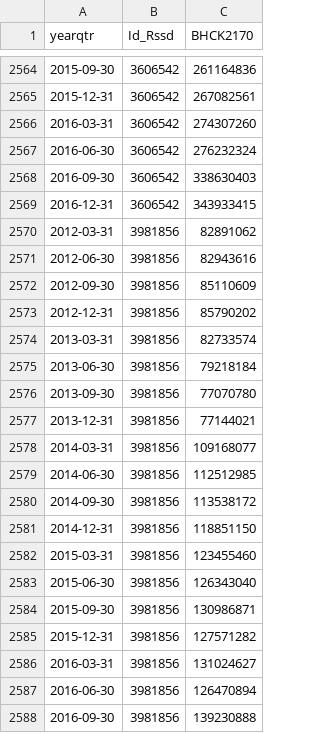
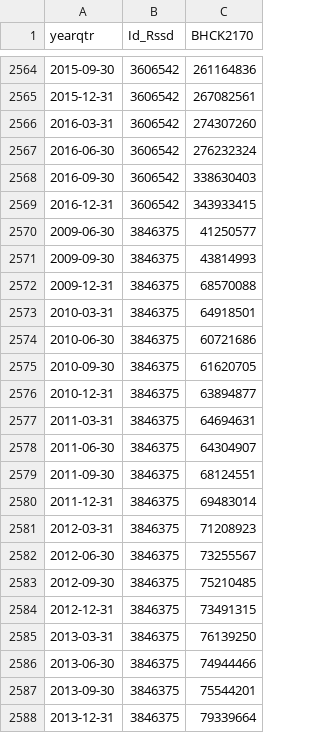
Before and after one commit to sirallen/nic-structure, a CSV file: app/data/Assets.csv, drawn as a sheet; only a part is shown, gaps mark what is left out; the shorter side is filled out with more unchanged rows; the diff covers the shown part only.

```diff
--- a/app/data/Assets.csv
+++ b/app/data/Assets.csv
@@ -2569 +2569,20 @@ yearqtr,Id_Rssd,BHCK2170
 2016-12-31,3606542,343933415
+2009-06-30,3846375,41250577
+2009-09-30,3846375,43814993
+2009-12-31,3846375,68570088
+2010-03-31,3846375,64918501
+2010-06-30,3846375,60721686
+2010-09-30,3846375,61620705
+2010-12-31,3846375,63894877
+2011-03-31,3846375,64694631
+2011-06-30,3846375,64304907
+2011-09-30,3846375,68124551
+2011-12-31,3846375,69483014
+2012-03-31,3846375,71208923
+2012-06-30,3846375,73255567
+2012-09-30,3846375,75210485
+2012-12-31,3846375,73491315
+2013-03-31,3846375,76139250
+2013-06-30,3846375,74944466
+2013-09-30,3846375,75544201
+2013-12-31,3846375,79339664
```
Also changed, not shown: 20 added rows elsewhere in this file, app/data/EntitiesByOFC.csv, app/data/linkNodeRatio.csv, 12 other files.
